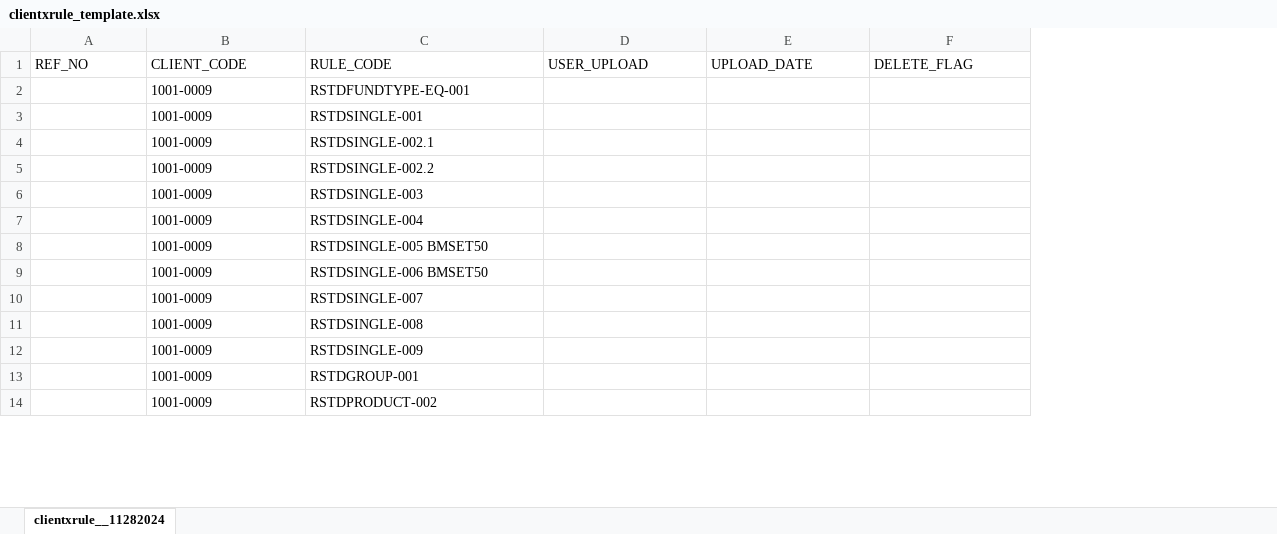
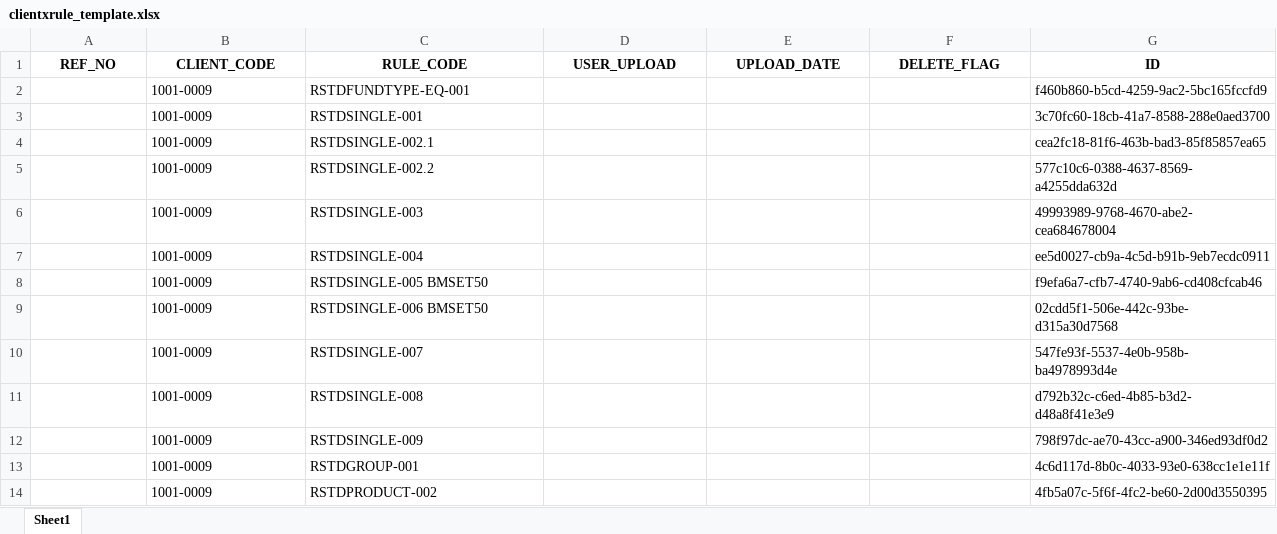
Before and after one commit to kiangkrai/mvc_tktinker, an Excel workbook: MFSC_APP/asset/clientxrule_template.xlsx, sheet Sheet1, drawn as a sheet; only a part is shown; values as stored, in another font and other column widths than the file's, no borders; the diff names each change by its address in the sheet, - before the commit and + after, or states it on an @@ line.

Commit message:
add multifunction
add
edit
delete
export
selection treeview

change layout on rule code create

```diff
--- a/MFSC_APP/asset/clientxrule_template.xlsx (sheet Sheet1)
+++ b/MFSC_APP/asset/clientxrule_template.xlsx (sheet Sheet1)
-sheet tab: clientxrule__11282024
+sheet tab: Sheet1
+column G (ID), rows 2-14: f460b860-b5cd-4259-9ac2-5bc165fccfd9 | 3c70fc60-18cb-41a7-8588-288e0aed3700 | cea2fc18-81f6-463b-bad3-85f85857ea65 | 577c10c6-0388-4637-8569-a4255dda632d | 49993989-9768-4670-abe2-cea684678004 | ee5d0027-cb9a-4c5d-b91b-9eb7ecdc0911 | f9efa6a7-cfb7-4740-9ab6-cd408cfcab46 | 02cdd5f1-506e-442c-93be-d315a30d7568 | 547fe93f-5537-4e0b-958b-ba4978993d4e | d792b32c-c6ed-4b85-b3d2-d48a8f41e3e9 | 798f97dc-ae70-43cc-a900-346ed93df0d2 | 4c6d117d-8b0c-4033-93e0-638cc1e1e11f | 4fb5a07c-5f6f-4fc2-be60-2d00d3550395
@@ A1:F1 bold: off → on, alignment: left → center @@
```
Also changed, not shown: 13 other files.
